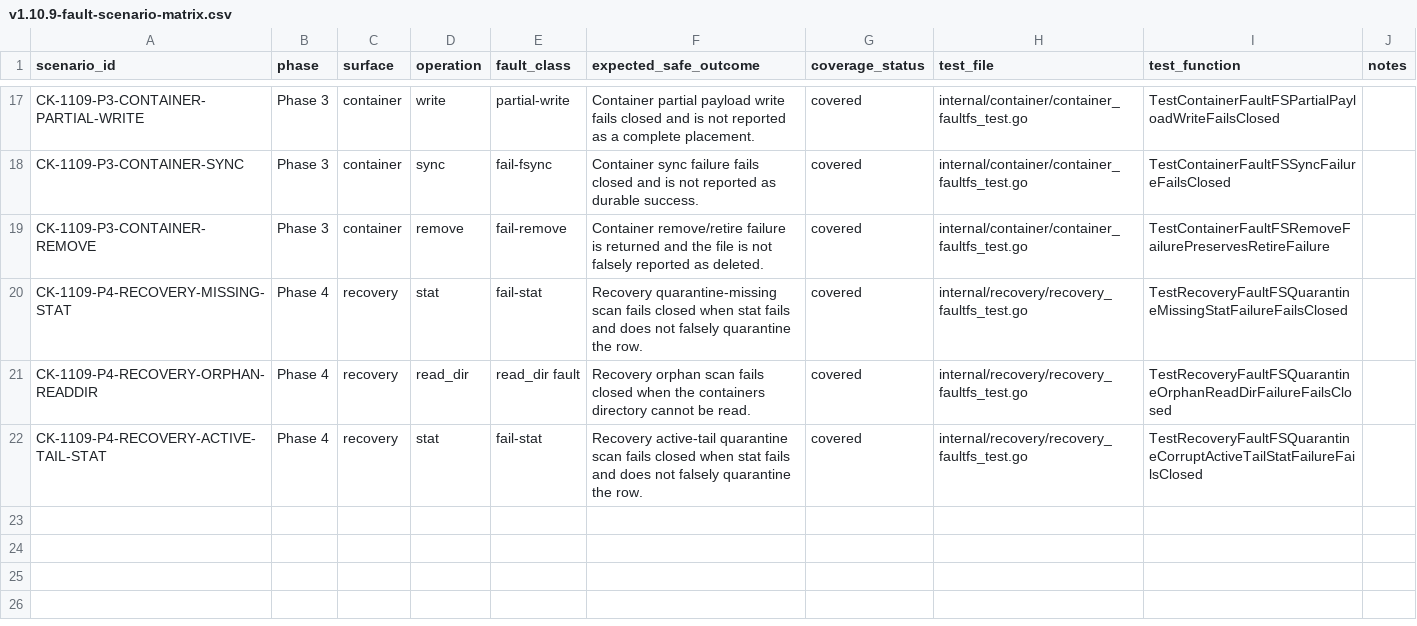
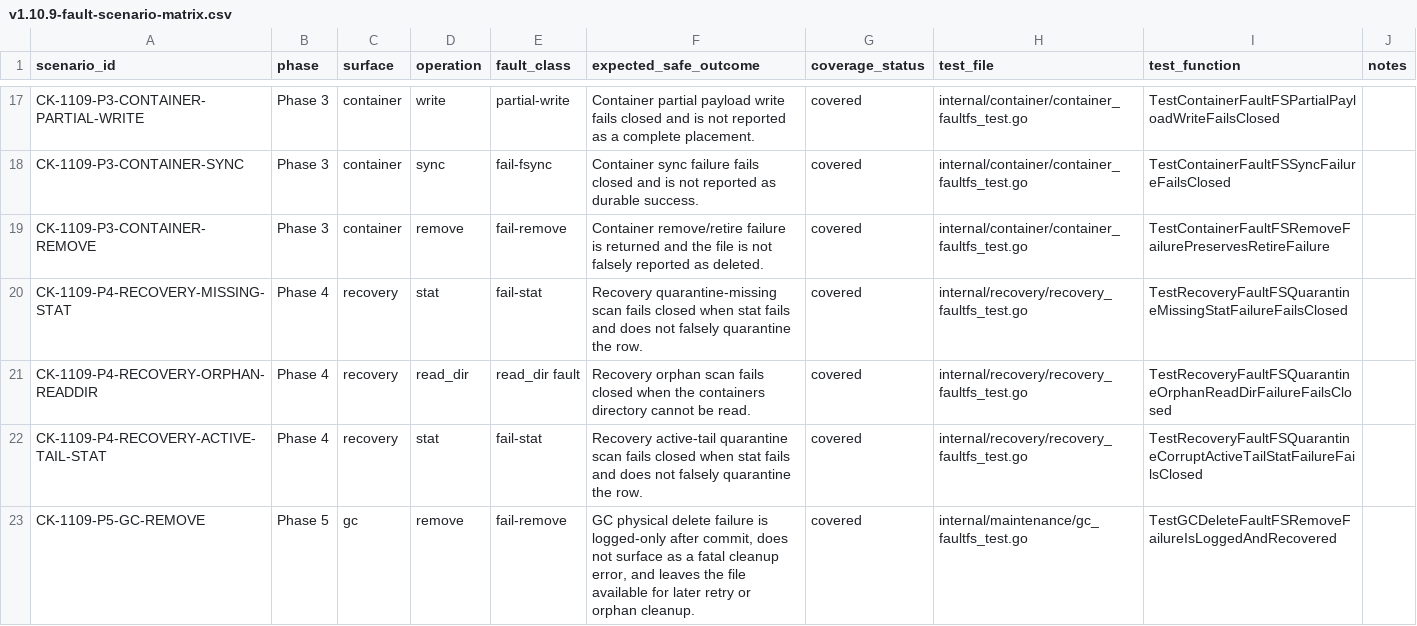
Before and after one commit to franchoy/coldkeep, a CSV file: docs/release/v1.10/v1.10.9-fault-scenario-matrix.csv, drawn as a sheet; only a part is shown, gaps mark what is left out; the diff names each change by its address in the sheet, - before the commit and + after, or states it on an @@ line.

```diff
--- a/docs/release/v1.10/v1.10.9-fault-scenario-matrix.csv
+++ b/docs/release/v1.10/v1.10.9-fault-scenario-matrix.csv
+row 23: CK-1109-P5-GC-REMOVE | Phase 5 | gc | remove | fail-remove | GC physical delete failure is logged-only after commit, does not surface as a fatal cleanup error, and leaves the file available for later retry or orphan cleanup. | covered | internal/maintenance/gc_faultfs_test.go | TestGCDeleteFaultFSRemoveFailureIsLoggedAndRecovered
```
Also changed, not shown: docs/release/v1.10/v1.10.9-test-inventory.csv, 4 other files.
